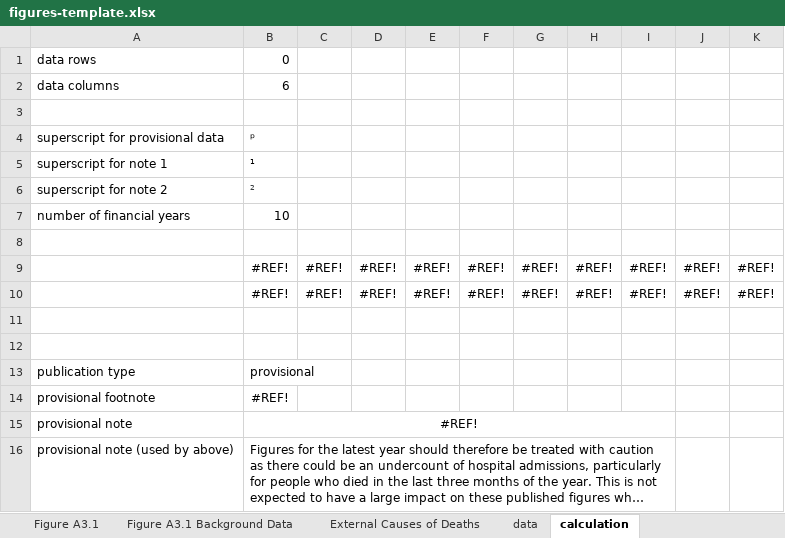
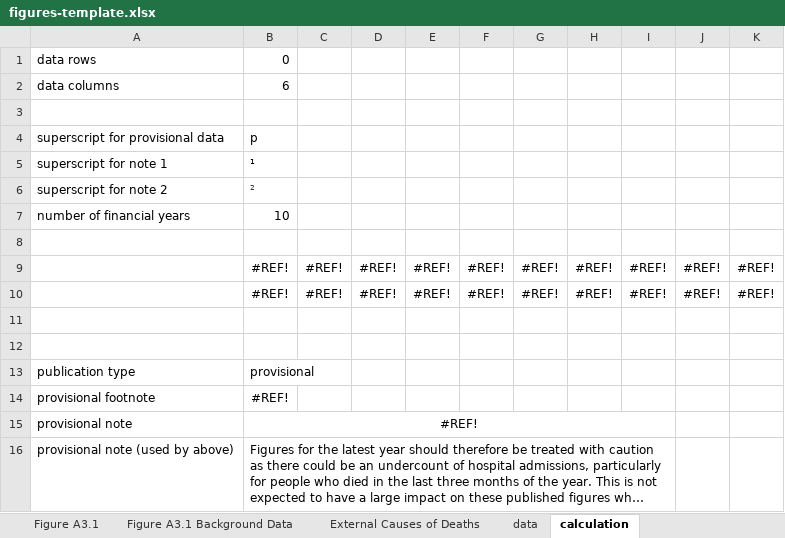
Before and after one commit to Public-Health-Scotland/end-of-life-pub, an Excel workbook: reference-files/figures-template.xlsx, sheet calculation, drawn as a sheet; long unchanged cells end in …; values as stored, in another font and other column widths than the file's, no borders; the diff names each change by its address in the sheet, - before the commit and + after, or states it on an @@ line.

```diff
--- a/reference-files/figures-template.xlsx (sheet calculation)
+++ b/reference-files/figures-template.xlsx (sheet calculation)
-B4: ᵖ
+B4: p
```
Also changed, not shown: sheet Notes, sheet Figure 4, sheet Figure 4 Background Data, sheet Figure 1, sheet Figure A3.1, sheet Figure 3, 7 more sheets, charts or pictures, reference-files/qom-template.xlsx.
